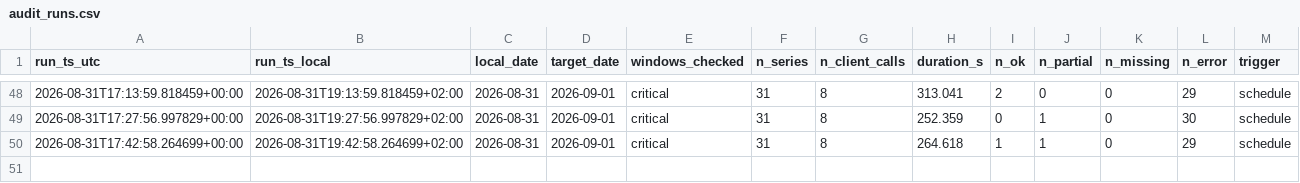
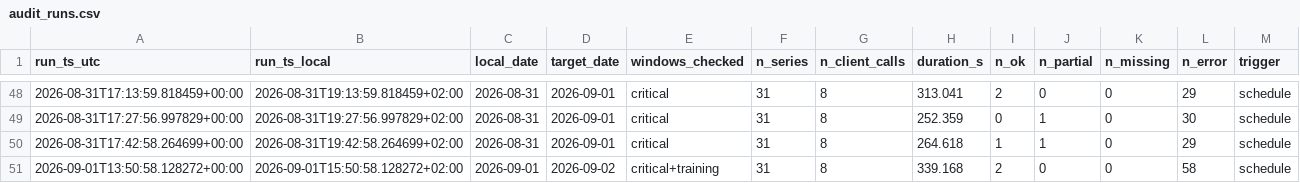
Before and after one commit to soentkeblindow/day-ahead-forecast-live-ops, a CSV file: logs/audit_runs.csv, drawn as a sheet; only a part is shown, gaps mark what is left out; the diff names each change by its address in the sheet, - before the commit and + after, or states it on an @@ line.

```diff
--- a/logs/audit_runs.csv
+++ b/logs/audit_runs.csv
+row 51: 2026-09-01T13:50:58.128272+00:00 | 2026-09-01T15:50:58.128272+02:00 | 2026-09-01 | 2026-09-02 | critical+training | 31 | 8 | 339.168 | 2 | 0 | 0 | 58 | schedule
```
Also changed, not shown: logs/challenge_catalog.csv, 1 other file.
